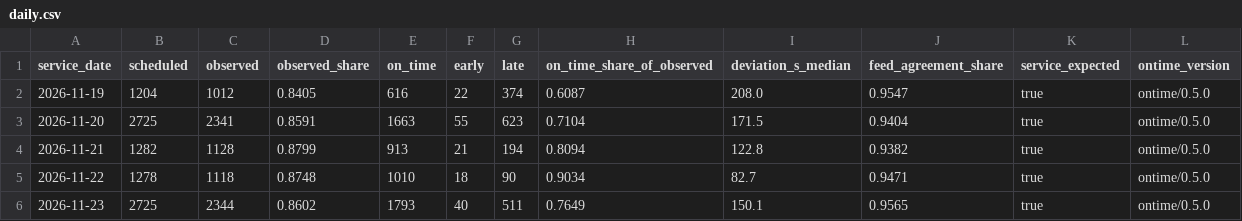
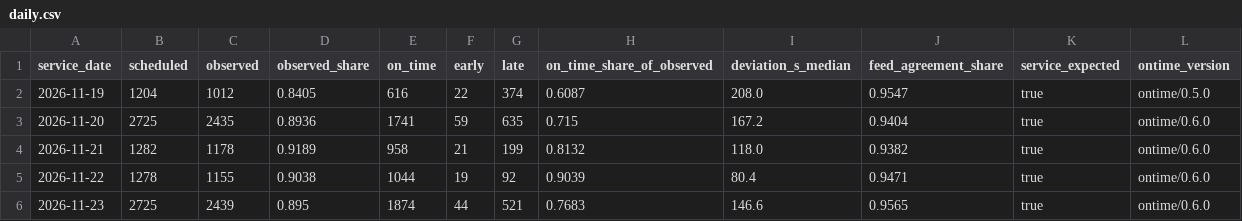
Before and after one commit to dfladagermccullugh-bot/Open-Island-Transit-Data, a CSV file: ontime/daily.csv, drawn as a sheet; only a part is shown; the diff covers the shown part only.

```diff
--- a/ontime/daily.csv
+++ b/ontime/daily.csv
@@ -2,5 +2,5 @@ service_date,scheduled,observed,observed_share,on_time,early,late,on_time_share_
 2026-11-19,1204,1012,0.8405,616,22,374,0.6087,208.0,0.9547,true,ontime/0.5.0
-2026-11-20,2725,2341,0.8591,1663,55,623,0.7104,171.5,0.9404,true,ontime/0.5.0
-2026-11-21,1282,1128,0.8799,913,21,194,0.8094,122.8,0.9382,true,ontime/0.5.0
-2026-11-22,1278,1118,0.8748,1010,18,90,0.9034,82.7,0.9471,true,ontime/0.5.0
-2026-11-23,2725,2344,0.8602,1793,40,511,0.7649,150.1,0.9565,true,ontime/0.5.0
+2026-11-20,2725,2435,0.8936,1741,59,635,0.715,167.2,0.9404,true,ontime/0.6.0
+2026-11-21,1282,1178,0.9189,958,21,199,0.8132,118.0,0.9382,true,ontime/0.6.0
+2026-11-22,1278,1155,0.9038,1044,19,92,0.9039,80.4,0.9471,true,ontime/0.6.0
+2026-11-23,2725,2439,0.895,1874,44,521,0.7683,146.6,0.9565,true,ontime/0.6.0
```
Also changed, not shown: 17 edited cells elsewhere in this file, ontime/routes.csv, 9 other files.
